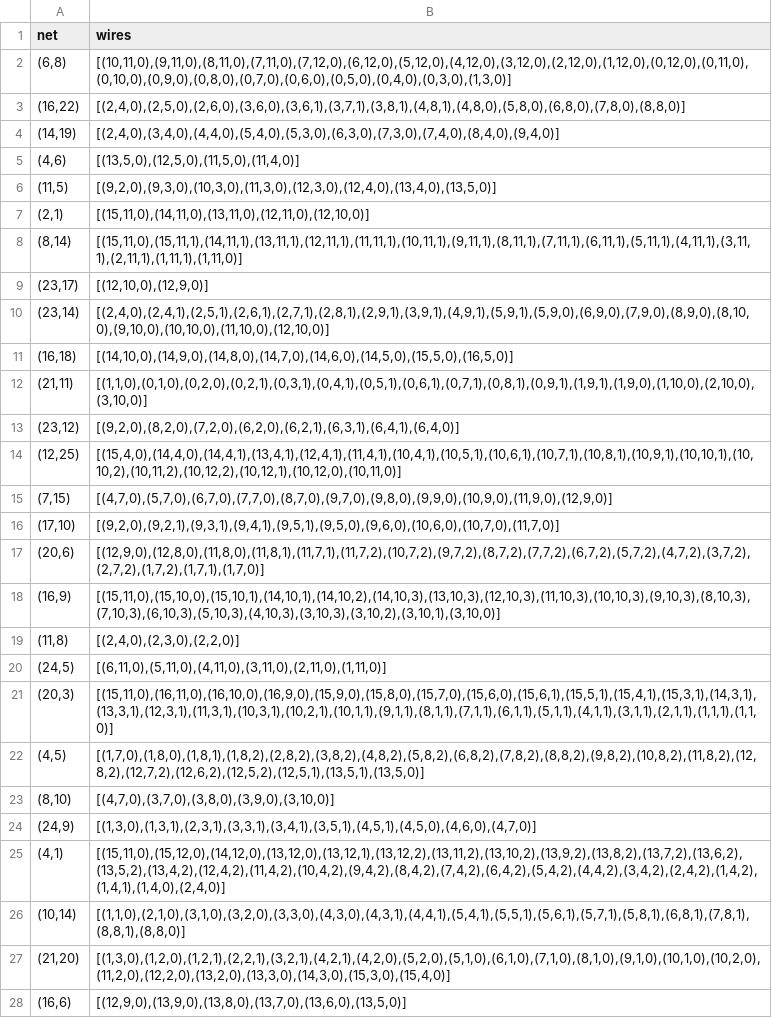
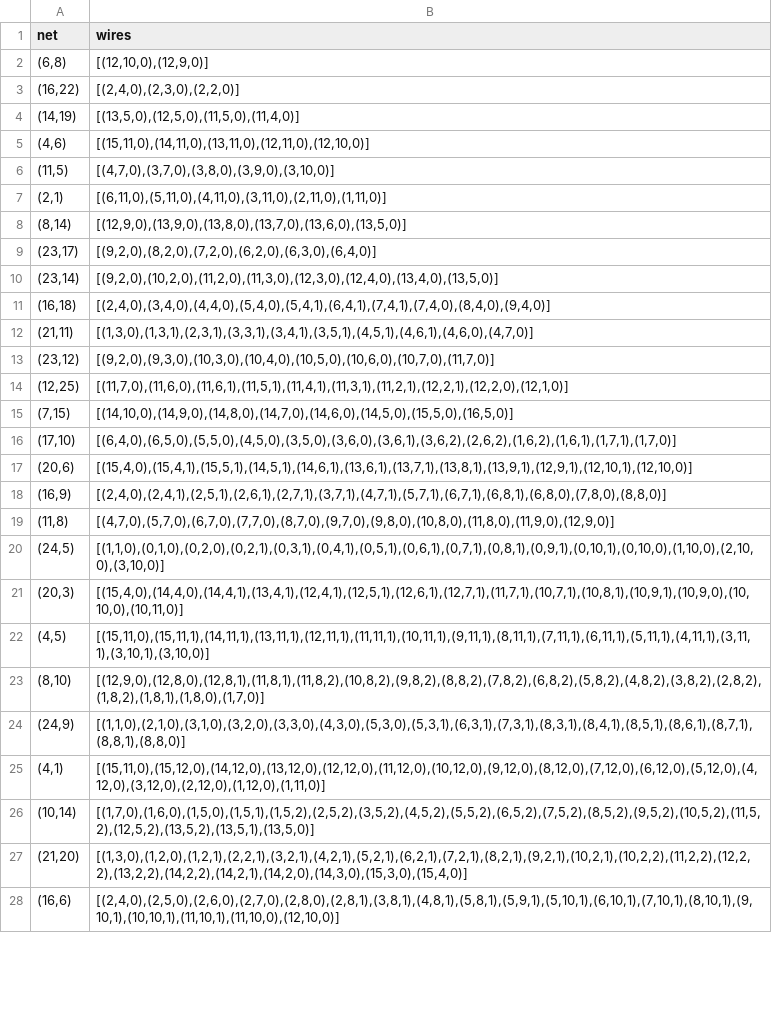
Before and after one commit to M-Serrano-Altena/AH-Chips-and-Circuits, a CSV file: best_output/csv/best_output_chip_1_net_4.csv, drawn as a sheet; only a part is shown; the diff covers the shown part only; the diff names each change by its address in the sheet, - before the commit and + after, or states it on an @@ line.

Commit message:
added A* optimization class to further optimize best chips; added np.int cleaning for csv output file

```diff
--- a/best_output/csv/best_output_chip_1_net_4.csv
+++ b/best_output/csv/best_output_chip_1_net_4.csv
-B2 (wires): [(10,11,0),(9,11,0),(8,11,0),(7,11,0),(7,12,0),(6,12,0),(5,12,0),(4,12,0),(3,12,0),(2,12,0),(1,12,0),(0,12,0),(0,11,0),(0,10,0),(0,9,0),(0,8,0),(0,7,0),(0,6,0),(0,5,0),(0,4,0),(0,3,0),(1,3,0)]
+B2 (wires): [(12,10,0),(12,9,0)]
-B3 (wires): [(2,4,0),(2,5,0),(2,6,0),(3,6,0),(3,6,1),(3,7,1),(3,8,1),(4,8,1),(4,8,0),(5,8,0),(6,8,0),(7,8,0),(8,8,0)]
+B3 (wires): [(2,4,0),(2,3,0),(2,2,0)]
-B4 (wires): [(2,4,0),(3,4,0),(4,4,0),(5,4,0),(5,3,0),(6,3,0),(7,3,0),(7,4,0),(8,4,0),(9,4,0)]
+B4 (wires): [(13,5,0),(12,5,0),(11,5,0),(11,4,0)]
-B5 (wires): [(13,5,0),(12,5,0),(11,5,0),(11,4,0)]
+B5 (wires): [(15,11,0),(14,11,0),(13,11,0),(12,11,0),(12,10,0)]
-B6 (wires): [(9,2,0),(9,3,0),(10,3,0),(11,3,0),(12,3,0),(12,4,0),(13,4,0),(13,5,0)]
+B6 (wires): [(4,7,0),(3,7,0),(3,8,0),(3,9,0),(3,10,0)]
-B7 (wires): [(15,11,0),(14,11,0),(13,11,0),(12,11,0),(12,10,0)]
+B7 (wires): [(6,11,0),(5,11,0),(4,11,0),(3,11,0),(2,11,0),(1,11,0)]
-B8 (wires): [(15,11,0),(15,11,1),(14,11,1),(13,11,1),(12,11,1),(11,11,1),(10,11,1),(9,11,1),(8,11,1),(7,11,1),(6,11,1),(5,11,1),(4,11,1),(3,11,1),(2,11,1),(1,11,1),(1,11,0)]
+B8 (wires): [(12,9,0),(13,9,0),(13,8,0),(13,7,0),(13,6,0),(13,5,0)]
-B9 (wires): [(12,10,0),(12,9,0)]
+B9 (wires): [(9,2,0),(8,2,0),(7,2,0),(6,2,0),(6,3,0),(6,4,0)]
-B10 (wires): [(2,4,0),(2,4,1),(2,5,1),(2,6,1),(2,7,1),(2,8,1),(2,9,1),(3,9,1),(4,9,1),(5,9,1),(5,9,0),(6,9,0),(7,9,0),(8,9,0),(8,10,0),(9,10,0),(10,10,0),(11,10,0),(12,10,0)]
+B10 (wires): [(9,2,0),(10,2,0),(11,2,0),(11,3,0),(12,3,0),(12,4,0),(13,4,0),(13,5,0)]
-B11 (wires): [(14,10,0),(14,9,0),(14,8,0),(14,7,0),(14,6,0),(14,5,0),(15,5,0),(16,5,0)]
+B11 (wires): [(2,4,0),(3,4,0),(4,4,0),(5,4,0),(5,4,1),(6,4,1),(7,4,1),(7,4,0),(8,4,0),(9,4,0)]
-B12 (wires): [(1,1,0),(0,1,0),(0,2,0),(0,2,1),(0,3,1),(0,4,1),(0,5,1),(0,6,1),(0,7,1),(0,8,1),(0,9,1),(1,9,1),(1,9,0),(1,10,0),(2,10,0),(3,10,0)]
+B12 (wires): [(1,3,0),(1,3,1),(2,3,1),(3,3,1),(3,4,1),(3,5,1),(4,5,1),(4,6,1),(4,6,0),(4,7,0)]
-B13 (wires): [(9,2,0),(8,2,0),(7,2,0),(6,2,0),(6,2,1),(6,3,1),(6,4,1),(6,4,0)]
+B13 (wires): [(9,2,0),(9,3,0),(10,3,0),(10,4,0),(10,5,0),(10,6,0),(10,7,0),(11,7,0)]
-B14 (wires): [(15,4,0),(14,4,0),(14,4,1),(13,4,1),(12,4,1),(11,4,1),(10,4,1),(10,5,1),(10,6,1),(10,7,1),(10,8,1),(10,9,1),(10,10,1),(10,10,2),(10,11,2),(10,12,2),(10,12,1),(10,12,0),(10,11,0)]
+B14 (wires): [(11,7,0),(11,6,0),(11,6,1),(11,5,1),(11,4,1),(11,3,1),(11,2,1),(12,2,1),(12,2,0),(12,1,0)]
-B15 (wires): [(4,7,0),(5,7,0),(6,7,0),(7,7,0),(8,7,0),(9,7,0),(9,8,0),(9,9,0),(10,9,0),(11,9,0),(12,9,0)]
+B15 (wires): [(14,10,0),(14,9,0),(14,8,0),(14,7,0),(14,6,0),(14,5,0),(15,5,0),(16,5,0)]
-B16 (wires): [(9,2,0),(9,2,1),(9,3,1),(9,4,1),(9,5,1),(9,5,0),(9,6,0),(10,6,0),(10,7,0),(11,7,0)]
+B16 (wires): [(6,4,0),(6,5,0),(5,5,0),(4,5,0),(3,5,0),(3,6,0),(3,6,1),(3,6,2),(2,6,2),(1,6,2),(1,6,1),(1,7,1),(1,7,0)]
-B17 (wires): [(12,9,0),(12,8,0),(11,8,0),(11,8,1),(11,7,1),(11,7,2),(10,7,2),(9,7,2),(8,7,2),(7,7,2),(6,7,2),(5,7,2),(4,7,2),(3,7,2),(2,7,2),(1,7,2),(1,7,1),(1,7,0)]
+B17 (wires): [(15,4,0),(15,4,1),(15,5,1),(14,5,1),(14,6,1),(13,6,1),(13,7,1),(13,8,1),(13,9,1),(12,9,1),(12,10,1),(12,10,0)]
-B18 (wires): [(15,11,0),(15,10,0),(15,10,1),(14,10,1),(14,10,2),(14,10,3),(13,10,3),(12,10,3),(11,10,3),(10,10,3),(9,10,3),(8,10,3),(7,10,3),(6,10,3),(5,10,3),(4,10,3),(3,10,3),(3,10,2),(3,10,1),(3,10,0)]
+B18 (wires): [(2,4,0),(2,4,1),(2,5,1),(2,6,1),(2,7,1),(3,7,1),(4,7,1),(5,7,1),(6,7,1),(6,8,1),(6,8,0),(7,8,0),(8,8,0)]
-B19 (wires): [(2,4,0),(2,3,0),(2,2,0)]
+B19 (wires): [(4,7,0),(5,7,0),(6,7,0),(7,7,0),(8,7,0),(9,7,0),(9,8,0),(10,8,0),(11,8,0),(11,9,0),(12,9,0)]
-B20 (wires): [(6,11,0),(5,11,0),(4,11,0),(3,11,0),(2,11,0),(1,11,0)]
+B20 (wires): [(1,1,0),(0,1,0),(0,2,0),(0,2,1),(0,3,1),(0,4,1),(0,5,1),(0,6,1),(0,7,1),(0,8,1),(0,9,1),(0,10,1),(0,10,0),(1,10,0),(2,10,0),(3,10,0)]
-B21 (wires): [(15,11,0),(16,11,0),(16,10,0),(16,9,0),(15,9,0),(15,8,0),(15,7,0),(15,6,0),(15,6,1),(15,5,1),(15,4,1),(15,3,1),(14,3,1),(13,3,1),(12,3,1),(11,3,1),(10,3,1),(10,2,1),(10,1,1),(9,1,1),(8,1,1),(7,1,1),(6,1,1),(5,1,1),(4,1,1),(3,1,1),(2,1,1),(1,1,1),(1,1,0)]
+B21 (wires): [(15,4,0),(14,4,0),(14,4,1),(13,4,1),(12,4,1),(12,5,1),(12,6,1),(12,7,1),(11,7,1),(10,7,1),(10,8,1),(10,9,1),(10,9,0),(10,10,0),(10,11,0)]
-B22 (wires): [(1,7,0),(1,8,0),(1,8,1),(1,8,2),(2,8,2),(3,8,2),(4,8,2),(5,8,2),(6,8,2),(7,8,2),(8,8,2),(9,8,2),(10,8,2),(11,8,2),(12,8,2),(12,7,2),(12,6,2),(12,5,2),(12,5,1),(13,5,1),(13,5,0)]
+B22 (wires): [(15,11,0),(15,11,1),(14,11,1),(13,11,1),(12,11,1),(11,11,1),(10,11,1),(9,11,1),(8,11,1),(7,11,1),(6,11,1),(5,11,1),(4,11,1),(3,11,1),(3,10,1),(3,10,0)]
-B23 (wires): [(4,7,0),(3,7,0),(3,8,0),(3,9,0),(3,10,0)]
+B23 (wires): [(12,9,0),(12,8,0),(12,8,1),(11,8,1),(11,8,2),(10,8,2),(9,8,2),(8,8,2),(7,8,2),(6,8,2),(5,8,2),(4,8,2),(3,8,2),(2,8,2),(1,8,2),(1,8,1),(1,8,0),(1,7,0)]
-B24 (wires): [(1,3,0),(1,3,1),(2,3,1),(3,3,1),(3,4,1),(3,5,1),(4,5,1),(4,5,0),(4,6,0),(4,7,0)]
+B24 (wires): [(1,1,0),(2,1,0),(3,1,0),(3,2,0),(3,3,0),(4,3,0),(5,3,0),(5,3,1),(6,3,1),(7,3,1),(8,3,1),(8,4,1),(8,5,1),(8,6,1),(8,7,1),(8,8,1),(8,8,0)]
-B25 (wires): [(15,11,0),(15,12,0),(14,12,0),(13,12,0),(13,12,1),(13,12,2),(13,11,2),(13,10,2),(13,9,2),(13,8,2),(13,7,2),(13,6,2),(13,5,2),(13,4,2),(12,4,2),(11,4,2),(10,4,2),(9,4,2),(8,4,2),(7,4,2),(6,4,2),(5,4,2),(4,4,2),(3,4,2),(2,4,2),(1,4,2),(1,4,1),(1,4,0),(2,4,0)]
+B25 (wires): [(15,11,0),(15,12,0),(14,12,0),(13,12,0),(12,12,0),(11,12,0),(10,12,0),(9,12,0),(8,12,0),(7,12,0),(6,12,0),(5,12,0),(4,12,0),(3,12,0),(2,12,0),(1,12,0),(1,11,0)]
-B26 (wires): [(1,1,0),(2,1,0),(3,1,0),(3,2,0),(3,3,0),(4,3,0),(4,3,1),(4,4,1),(5,4,1),(5,5,1),(5,6,1),(5,7,1),(5,8,1),(6,8,1),(7,8,1),(8,8,1),(8,8,0)]
+B26 (wires): [(1,7,0),(1,6,0),(1,5,0),(1,5,1),(1,5,2),(2,5,2),(3,5,2),(4,5,2),(5,5,2),(6,5,2),(7,5,2),(8,5,2),(9,5,2),(10,5,2),(11,5,2),(12,5,2),(13,5,2),(13,5,1),(13,5,0)]
-B27 (wires): [(1,3,0),(1,2,0),(1,2,1),(2,2,1),(3,2,1),(4,2,1),(4,2,0),(5,2,0),(5,1,0),(6,1,0),(7,1,0),(8,1,0),(9,1,0),(10,1,0),(10,2,0),(11,2,0),(12,2,0),(13,2,0),(13,3,0),(14,3,0),(15,3,0),(15,4,0)]
+B27 (wires): [(1,3,0),(1,2,0),(1,2,1),(2,2,1),(3,2,1),(4,2,1),(5,2,1),(6,2,1),(7,2,1),(8,2,1),(9,2,1),(10,2,1),(10,2,2),(11,2,2),(12,2,2),(13,2,2),(14,2,2),(14,2,1),(14,2,0),(14,3,0),(15,3,0),(15,4,0)]
-B28 (wires): [(12,9,0),(13,9,0),(13,8,0),(13,7,0),(13,6,0),(13,5,0)]
+B28 (wires): [(2,4,0),(2,5,0),(2,6,0),(2,7,0),(2,8,0),(2,8,1),(3,8,1),(4,8,1),(5,8,1),(5,9,1),(5,10,1),(6,10,1),(7,10,1),(8,10,1),(9,10,1),(10,10,1),(11,10,1),(11,10,0),(12,10,0)]
```
Also changed, not shown: 4 edited cells elsewhere in this file, output/csv/output_chip_1_net_4.csv, 10 other files.
